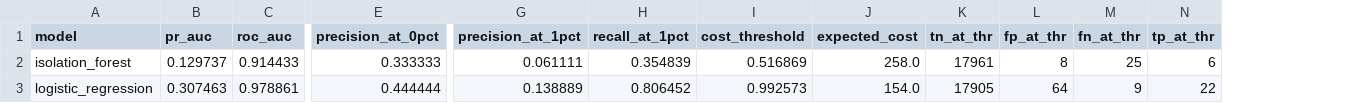
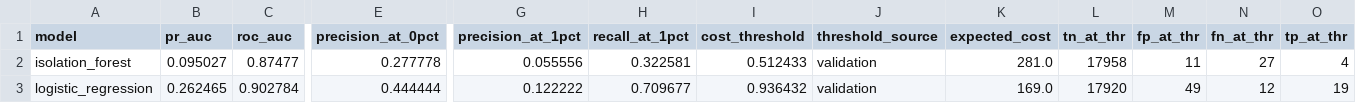
Before and after one commit to aydinmonavvari/fraud-anomaly-detection, a CSV file: reports/fraud_metrics.csv, drawn as a sheet; only a part is shown, gaps mark what is left out; addresses are those after the commit; the diff covers the shown part only; the diff names each change by its address in the sheet, - before the commit and + after, or states it on an @@ line.

Commit message:
fix(p06): separate threshold selection from test evaluation; fix stealth-fraud generator
- three-way stratified split (train 29,400 / validation 12,600 / test 18,000); cost-optimal
  threshold selected on validation only; test set touched once; threshold_source recorded
- stealth frauds now fully redrawn from legitimate distributions AFTER all fraud
  adjustments (V1 widening and amounts), restoring the documented no-univariate-signal property
- new tests: stealth-vs-legitimate distribution parity, univariate detectability cap,
  threshold-never-selected-on-test guard (7 -> 10 tests)
- rerun: honest headline metrics (RF PR-AUC 0.614, ROC 0.937, cost 154 at validation threshold)
- housekeeping: drop unused tabulate, phantom notebooks refs, FRED CI residue

```diff
--- a/reports/fraud_metrics.csv
+++ b/reports/fraud_metrics.csv
+column J (threshold_source), rows 2-3: validation | validation
-B2 (pr_auc): 0.129737
+B2 (pr_auc): 0.095027
-C2 (roc_auc): 0.914433
+C2 (roc_auc): 0.87477
-E2 (precision_at_0pct): 0.333333
+E2 (precision_at_0pct): 0.277778
-G2 (precision_at_1pct): 0.061111
+G2 (precision_at_1pct): 0.055556
-H2 (recall_at_1pct): 0.354839
+H2 (recall_at_1pct): 0.322581
-I2 (cost_threshold): 0.516869
+I2 (cost_threshold): 0.512433
-K2 (expected_cost): 258.0
+K2 (expected_cost): 281.0
-L2 (tn_at_thr): 17961
+L2 (tn_at_thr): 17958
-M2 (fp_at_thr): 8
+M2 (fp_at_thr): 11
-N2 (fn_at_thr): 25
+N2 (fn_at_thr): 27
-O2 (tp_at_thr): 6
+O2 (tp_at_thr): 4
-B3 (pr_auc): 0.307463
+B3 (pr_auc): 0.262465
-C3 (roc_auc): 0.978861
+C3 (roc_auc): 0.902784
-G3 (precision_at_1pct): 0.138889
+G3 (precision_at_1pct): 0.122222
-H3 (recall_at_1pct): 0.806452
+H3 (recall_at_1pct): 0.709677
-I3 (cost_threshold): 0.992573
+I3 (cost_threshold): 0.936432
-K3 (expected_cost): 154.0
+K3 (expected_cost): 169.0
-L3 (tn_at_thr): 17905
+L3 (tn_at_thr): 17920
-M3 (fp_at_thr): 64
+M3 (fp_at_thr): 49
-N3 (fn_at_thr): 9
+N3 (fn_at_thr): 12
-O3 (tp_at_thr): 22
+O3 (tp_at_thr): 19
```
Also changed, not shown: 25 edited cells elsewhere in this file, 12 other files.
